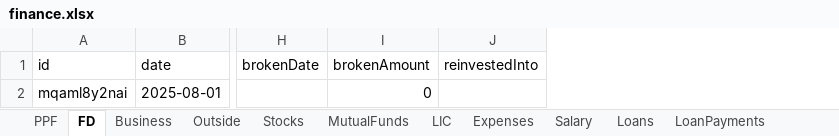
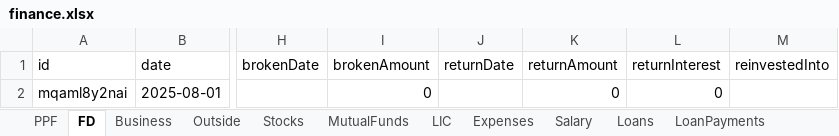
Before and after one commit to Sgali999/finance-tracker, an Excel workbook: data/finance.xlsx, sheet FD, drawn as a sheet; only a part is shown, gaps mark what is left out; values as stored, in another font and other column widths than the file's, no borders; the diff names each change by its address in the sheet, - before the commit and + after, or states it on an @@ line.

```diff
--- a/data/finance.xlsx (sheet FD)
+++ b/data/finance.xlsx (sheet FD)
+column J (returnDate), empty
+column K (returnAmount), row 2: 0
+column L (returnInterest), row 2: 0
```
Also changed, not shown: sheet Stocks, sheet MutualFunds, sheet LIC, sheet PPF, sheet Business, sheet Outside, 1 more sheet.
